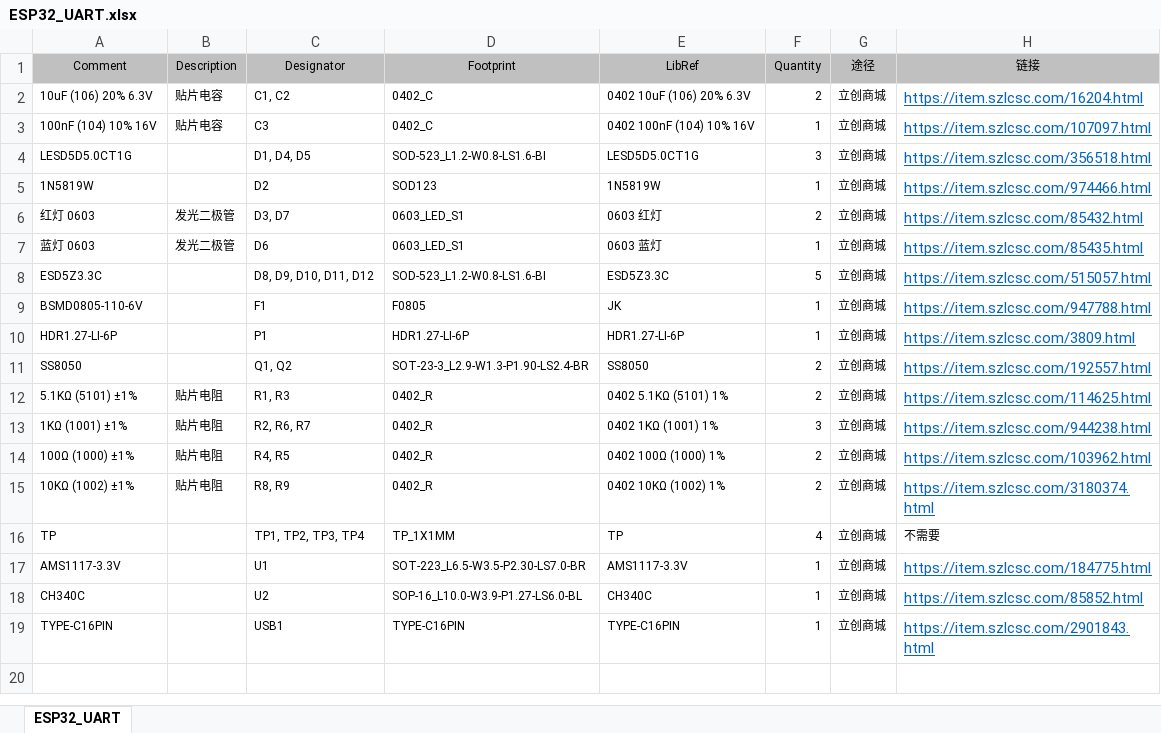
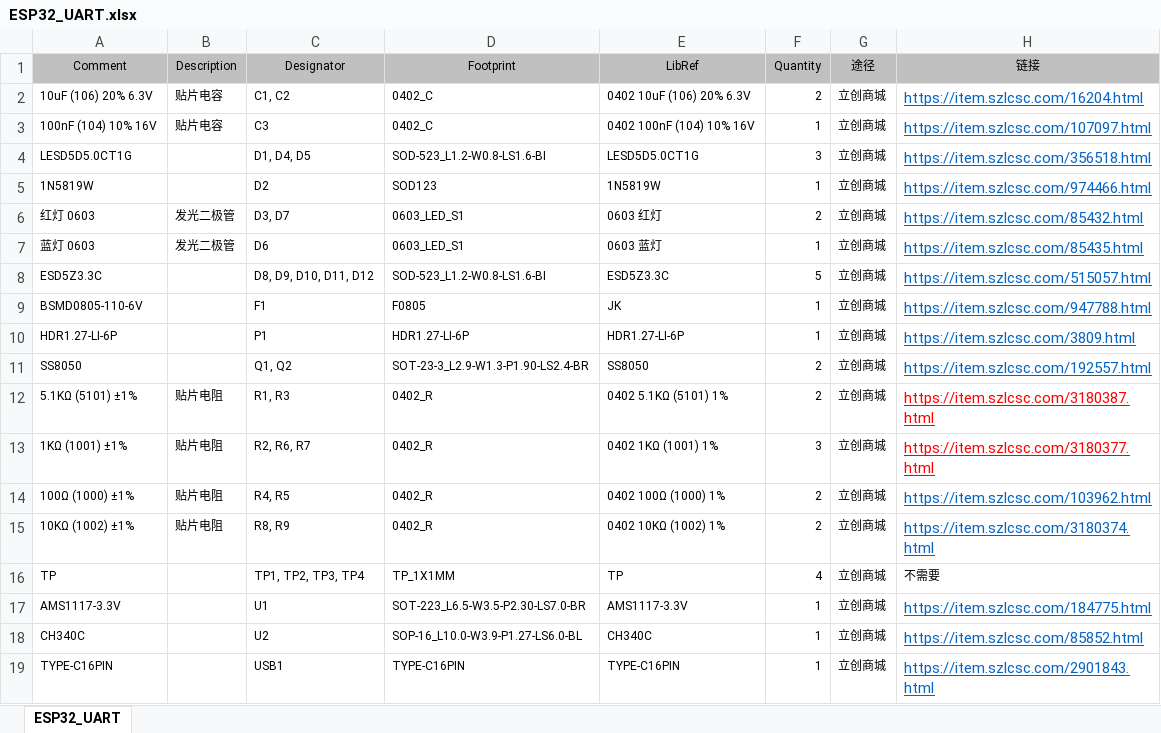
Before and after one commit to ZhaJiHu/Cubli_Mini, an Excel workbook: 6.Process/BOM/ESP32_UART.xlsx, sheet ESP32_UART, drawn as a sheet; values as stored, in another font and other column widths than the file's, no borders; the diff names each change by its address in the sheet, - before the commit and + after, or states it on an @@ line.

```diff
--- a/6.Process/BOM/ESP32_UART.xlsx (sheet ESP32_UART)
+++ b/6.Process/BOM/ESP32_UART.xlsx (sheet ESP32_UART)
-H12 (链接): https://item.szlcsc.com/114625.html
+H12 (链接): https://item.szlcsc.com/3180387.html
-H12:H13 text colour: #0563C1
+H12:H13 text colour: #FF0000
-H13 (链接): https://item.szlcsc.com/944238.html
+H13 (链接): https://item.szlcsc.com/3180377.html
```
Also changed, not shown: 6.Process/BOM/AS5600.xlsx, 6.Process/BOM/Cubli_Control_Board.xlsx, 2 other files.
